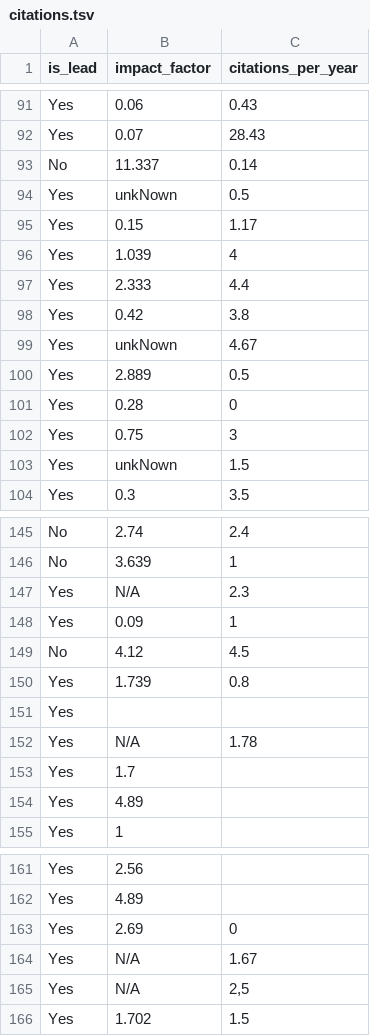
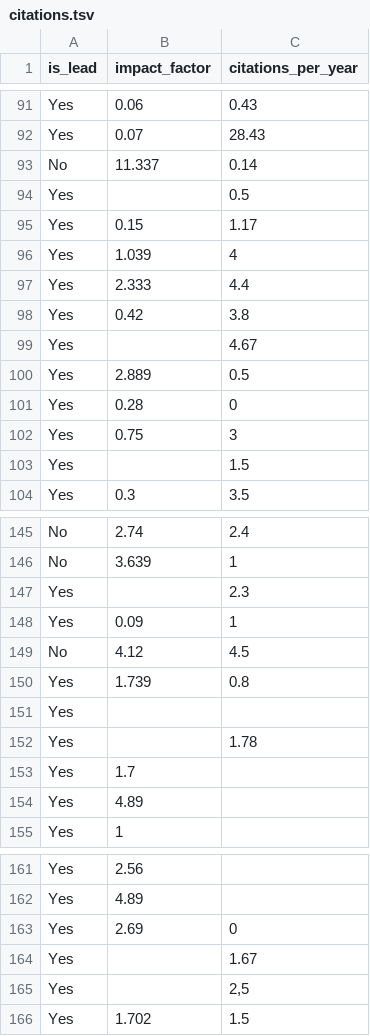
Before and after one commit to ahmedmoustafa/AfricaPD, a TSV file: data/citations.tsv, drawn as a sheet; only a part is shown, gaps mark what is left out; the diff covers the shown part only.

```diff
--- a/data/citations.tsv
+++ b/data/citations.tsv
@@ -93,3 +93,3 @@ Yes	0.07	28.43
 No	11.337	0.14
-Yes	unkNown	0.5
+Yes		0.5
 Yes	0.15	1.17
@@ -98,3 +98,3 @@ Yes	2.333	4.4
 Yes	0.42	3.8
-Yes	unkNown	4.67
+Yes		4.67
 Yes	2.889	0.5
@@ -102,3 +102,3 @@ Yes	0.28	0
 Yes	0.75	3
-Yes	unkNown	1.5
+Yes		1.5
 Yes	0.3	3.5
@@ -146,3 +146,3 @@ No	2.74	2.4
 No	3.639	1
-Yes	N/A	2.3
+Yes		2.3
 Yes	0.09	1
@@ -151,3 +151,3 @@ Yes	1.739	0.8
 Yes		
-Yes	N/A	1.78
+Yes		1.78
 Yes	1.7	
@@ -163,4 +163,4 @@ Yes	4.89
 Yes	2.69	0
-Yes	N/A	1.67
-Yes	N/A	2,5
+Yes		1.67
+Yes		2,5
 Yes	1.702	1.5
```
Also changed, not shown: 1 added row, 1 removed row and 9 edited cells elsewhere in this file.
